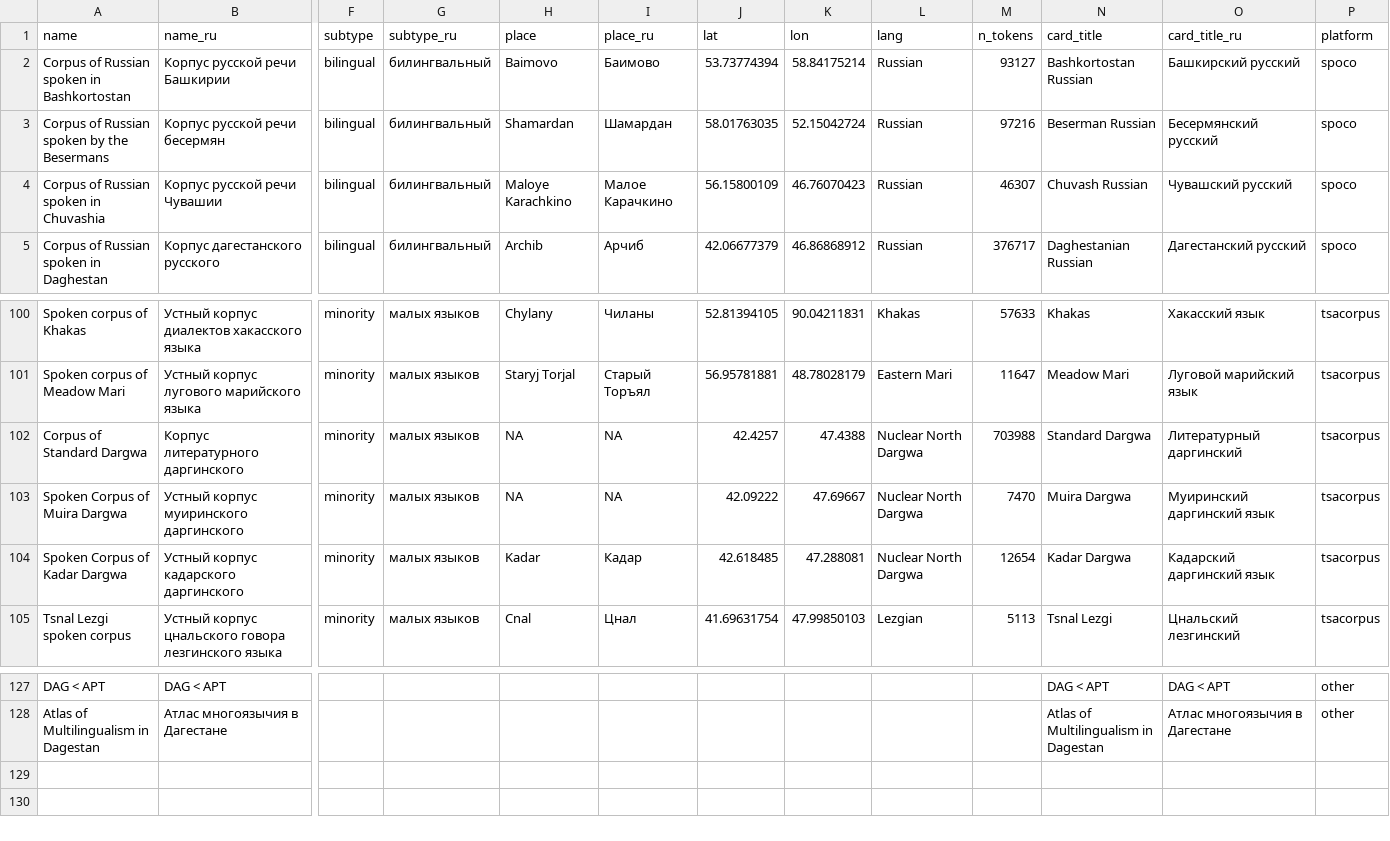
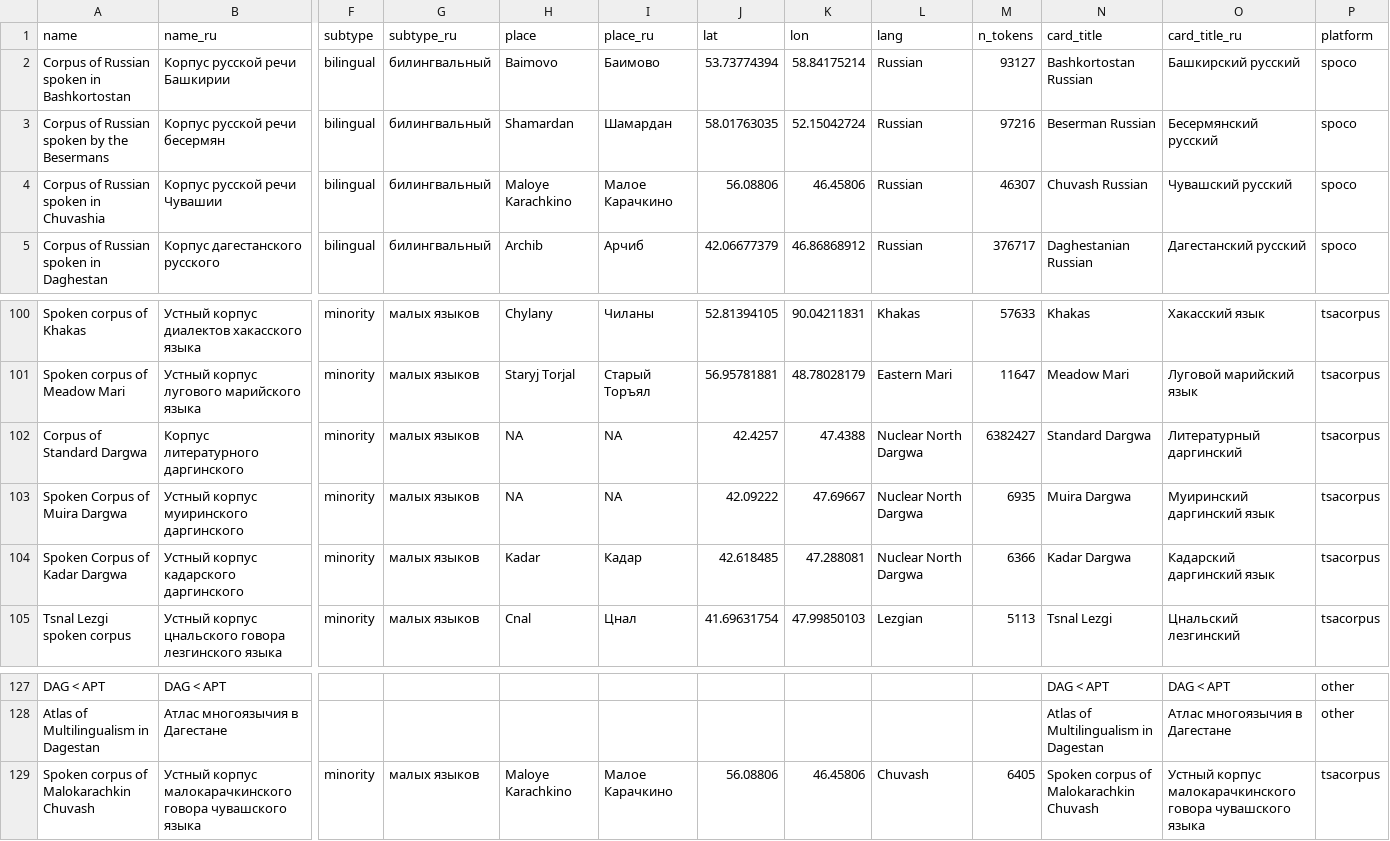
Before and after one commit to LingConLab/LABsite_qmd, a TSV file: data.tsv, drawn as a sheet; only a part is shown, gaps mark what is left out; rows hold the shown columns only; the diff names each change by its address in the sheet, - before the commit and + after, or states it on an @@ line.

Commit message:
add Chuvash

```diff
--- a/data.tsv
+++ b/data.tsv
-J4 (lat): 56.15800109
+J4 (lat): 56.08806
-K4 (lon): 46.76070423
+K4 (lon): 46.45806
-M102 (n_tokens): 703988
+M102 (n_tokens): 6382427
-M103 (n_tokens): 7470
+M103 (n_tokens): 6935
-M104 (n_tokens): 12654
+M104 (n_tokens): 6366
+row 129: Spoken corpus of Malokarachkin Chuvash | Устный корпус малокарачкинского говора чувашского языка | minority | малых языков | Maloye Karachkino | Малое Карачкино | 56.08806 | 46.45806 | Chuvash | 6405 | Spoken corpus of Malokarachkin Chuvash | Устный корпус малокарачкинского говора чувашского языка | tsacorpus
```
Also changed, not shown: 14 other files.
